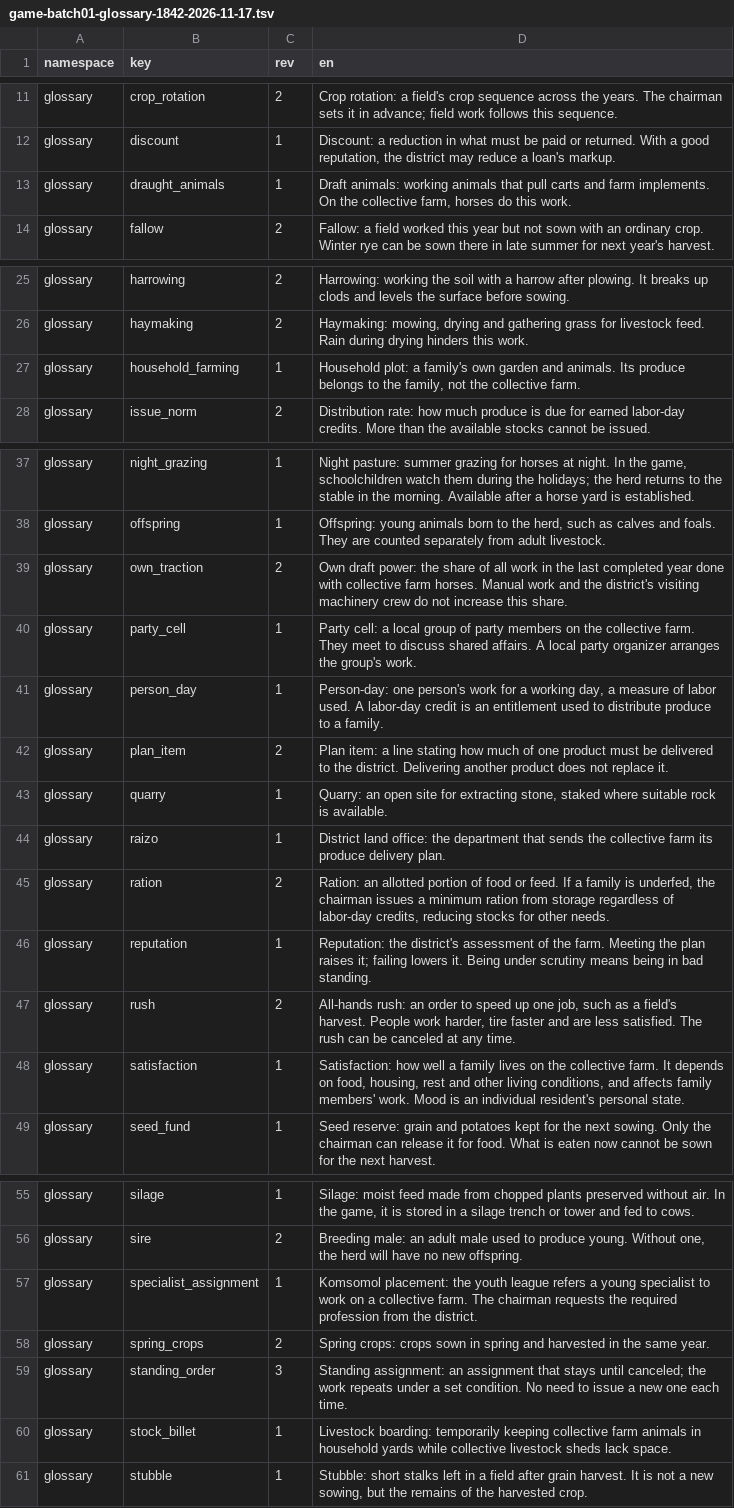
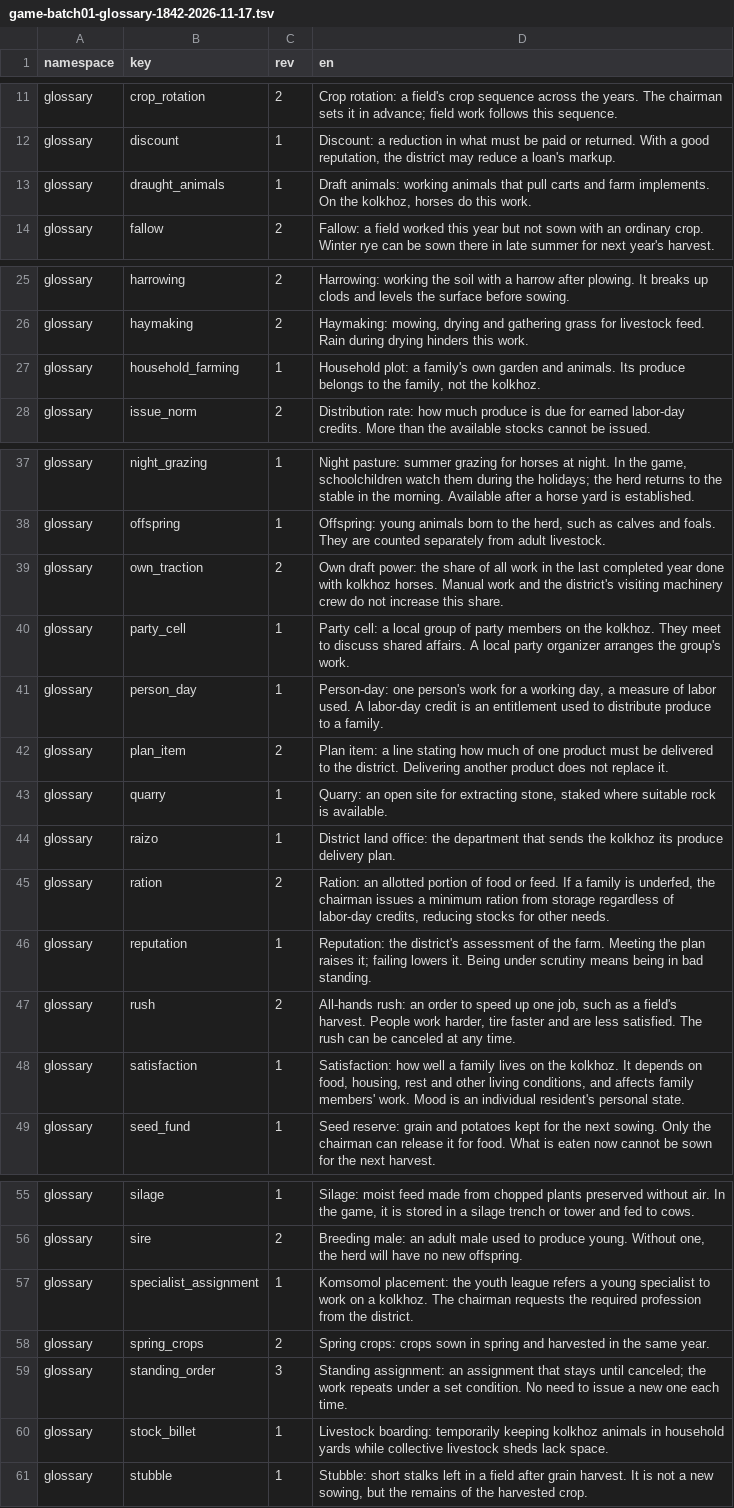
Before and after one commit to algb006/kolkhoz_rpg, a TSV file: manual/texts/en/game-batch01-glossary-1842-2026-11-17.tsv, drawn as a sheet; only a part is shown, gaps mark what is left out.

```diff
--- a/manual/texts/en/game-batch01-glossary-1842-2026-11-17.tsv
+++ b/manual/texts/en/game-batch01-glossary-1842-2026-11-17.tsv
@@ -12,3 +12,3 @@ glossary	crop_rotation	2	Crop rotation: a field's crop sequence across the years
 glossary	discount	1	Discount: a reduction in what must be paid or returned. With a good reputation, the district may reduce a loan's markup.
-glossary	draught_animals	1	Draft animals: working animals that pull carts and farm implements. On the collective farm, horses do this work.
+glossary	draught_animals	1	Draft animals: working animals that pull carts and farm implements. On the kolkhoz, horses do this work.
 glossary	fallow	2	Fallow: a field worked this year but not sown with an ordinary crop. Winter rye can be sown there in late summer for next year's harvest.
@@ -26,3 +26,3 @@ glossary	harrowing	2	Harrowing: working the soil with a harrow after plowing. It
 glossary	haymaking	2	Haymaking: mowing, drying and gathering grass for livestock feed. Rain during drying hinders this work.
-glossary	household_farming	1	Household plot: a family's own garden and animals. Its produce belongs to the family, not the collective farm.
+glossary	household_farming	1	Household plot: a family's own garden and animals. Its produce belongs to the family, not the kolkhoz.
 glossary	issue_norm	2	Distribution rate: how much produce is due for earned labor-day credits. More than the available stocks cannot be issued.
@@ -38,4 +38,4 @@ glossary	night_grazing	1	Night pasture: summer grazing for horses at night. In t
 glossary	offspring	1	Offspring: young animals born to the herd, such as calves and foals. They are counted separately from adult livestock.
-glossary	own_traction	2	Own draft power: the share of all work in the last completed year done with collective farm horses. Manual work and the district's visiting machinery crew do not increase this share.
-glossary	party_cell	1	Party cell: a local group of party members on the collective farm. They meet to discuss shared affairs. A local party organizer arranges the group's work.
+glossary	own_traction	2	Own draft power: the share of all work in the last completed year done with kolkhoz horses. Manual work and the district's visiting machinery crew do not increase this share.
+glossary	party_cell	1	Party cell: a local group of party members on the kolkhoz. They meet to discuss shared affairs. A local party organizer arranges the group's work.
 glossary	person_day	1	Person-day: one person's work for a working day, a measure of labor used. A labor-day credit is an entitlement used to distribute produce to a family.
@@ -43,3 +43,3 @@ glossary	plan_item	2	Plan item: a line stating how much of one product must be d
 glossary	quarry	1	Quarry: an open site for extracting stone, staked where suitable rock is available.
-glossary	raizo	1	District land office: the department that sends the collective farm its produce delivery plan.
+glossary	raizo	1	District land office: the department that sends the kolkhoz its produce delivery plan.
 glossary	ration	2	Ration: an allotted portion of food or feed. If a family is underfed, the chairman issues a minimum ration from storage regardless of labor-day credits, reducing stocks for other needs.
@@ -47,3 +47,3 @@ glossary	reputation	1	Reputation: the district's assessment of the farm. Meeting
 glossary	rush	2	All-hands rush: an order to speed up one job, such as a field's harvest. People work harder, tire faster and are less satisfied. The rush can be canceled at any time.
-glossary	satisfaction	1	Satisfaction: how well a family lives on the collective farm. It depends on food, housing, rest and other living conditions, and affects family members' work. Mood is an individual resident's personal state.
+glossary	satisfaction	1	Satisfaction: how well a family lives on the kolkhoz. It depends on food, housing, rest and other living conditions, and affects family members' work. Mood is an individual resident's personal state.
 glossary	seed_fund	1	Seed reserve: grain and potatoes kept for the next sowing. Only the chairman can release it for food. What is eaten now cannot be sown for the next harvest.
@@ -56,6 +56,6 @@ glossary	silage	1	Silage: moist feed made from chopped plants preserved without
 glossary	sire	2	Breeding male: an adult male used to produce young. Without one, the herd will have no new offspring.
-glossary	specialist_assignment	1	Komsomol placement: the youth league refers a young specialist to work on a collective farm. The chairman requests the required profession from the district.
+glossary	specialist_assignment	1	Komsomol placement: the youth league refers a young specialist to work on a kolkhoz. The chairman requests the required profession from the district.
 glossary	spring_crops	2	Spring crops: crops sown in spring and harvested in the same year.
 glossary	standing_order	3	Standing assignment: an assignment that stays until canceled; the work repeats under a set condition. No need to issue a new one each time.
-glossary	stock_billet	1	Livestock boarding: temporarily keeping collective farm animals in household yards while collective livestock sheds lack space.
+glossary	stock_billet	1	Livestock boarding: temporarily keeping kolkhoz animals in household yards while collective livestock sheds lack space.
 glossary	stubble	1	Stubble: short stalks left in a field after grain harvest. It is not a new sowing, but the remains of the harvested crop.
```
Also changed, not shown: manual/texts/en/demo-batch03-prologue-office-intro-1828-2026-11-17.tsv, manual/texts/en/demo-batch04-office-1828-2026-11-17.tsv, 12 other files.
